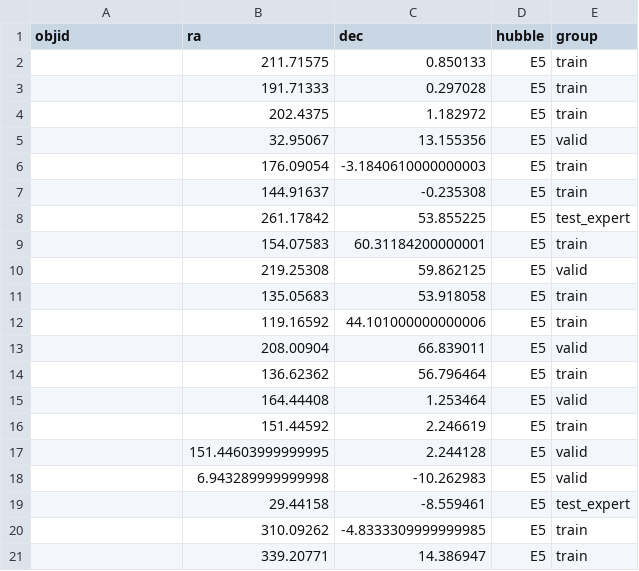
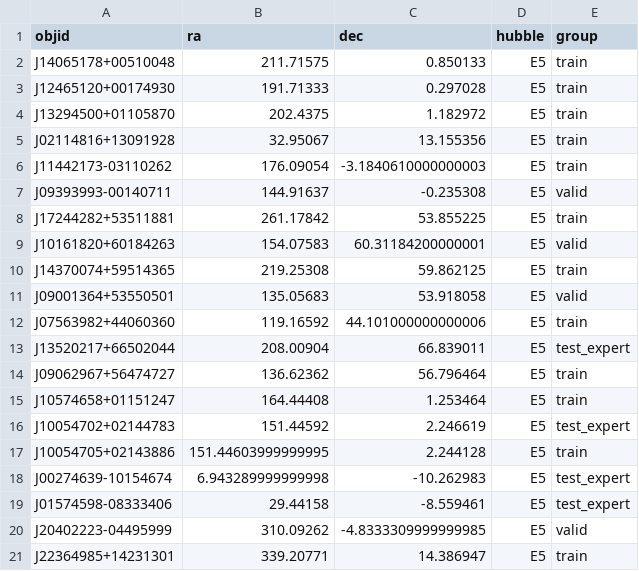
Before and after one commit to bbergerud/galaxy_zoo, a CSV file: data/GZ2/csvE/E5.csv, drawn as a sheet; only a part is shown; the diff covers the shown part only.

```diff
--- a/data/GZ2/csvE/E5.csv
+++ b/data/GZ2/csvE/E5.csv
@@ -1,21 +1,21 @@
 objid,ra,dec,hubble,group
-,211.71575,0.850133,E5,train
-,191.71333,0.297028,E5,train
-,202.4375,1.182972,E5,train
-,32.95067,13.155356,E5,valid
-,176.09054,-3.1840610000000003,E5,train
-,144.91637,-0.235308,E5,train
-,261.17842,53.855225,E5,test_expert
-,154.07583,60.31184200000001,E5,train
-,219.25308,59.862125,E5,valid
-,135.05683,53.918058,E5,train
-,119.16592,44.101000000000006,E5,train
-,208.00904,66.839011,E5,valid
-,136.62362,56.796464,E5,train
-,164.44408,1.253464,E5,valid
-,151.44592,2.246619,E5,train
-,151.44603999999995,2.244128,E5,valid
-,6.943289999999998,-10.262983,E5,valid
-,29.44158,-8.559461,E5,test_expert
-,310.09262,-4.8333309999999985,E5,train
-,339.20771,14.386947,E5,train
+J14065178+00510048,211.71575,0.850133,E5,train
+J12465120+00174930,191.71333,0.297028,E5,train
+J13294500+01105870,202.4375,1.182972,E5,train
+J02114816+13091928,32.95067,13.155356,E5,train
+J11442173-03110262,176.09054,-3.1840610000000003,E5,train
+J09393993-00140711,144.91637,-0.235308,E5,valid
+J17244282+53511881,261.17842,53.855225,E5,train
+J10161820+60184263,154.07583,60.31184200000001,E5,valid
+J14370074+59514365,219.25308,59.862125,E5,train
+J09001364+53550501,135.05683,53.918058,E5,valid
+J07563982+44060360,119.16592,44.101000000000006,E5,train
+J13520217+66502044,208.00904,66.839011,E5,test_expert
+J09062967+56474727,136.62362,56.796464,E5,train
+J10574658+01151247,164.44408,1.253464,E5,train
+J10054702+02144783,151.44592,2.246619,E5,test_expert
+J10054705+02143886,151.44603999999995,2.244128,E5,train
+J00274639-10154674,6.943289999999998,-10.262983,E5,test_expert
+J01574598-08333406,29.44158,-8.559461,E5,test_expert
+J20402223-04495999,310.09262,-4.8333309999999985,E5,valid
+J22364985+14231301,339.20771,14.386947,E5,train
```
Also changed, not shown: 68 edited cells elsewhere in this file, data/GZ2/csvE/E0.csv, data/GZ2/csvE/E4.csv, 12 other files.
